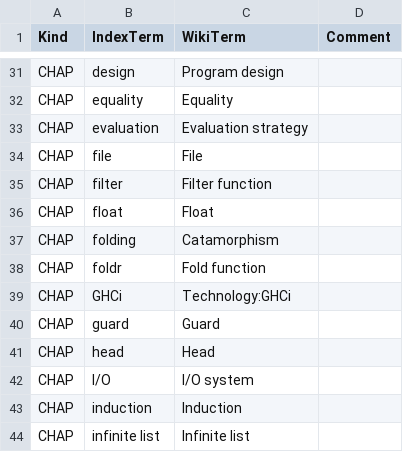
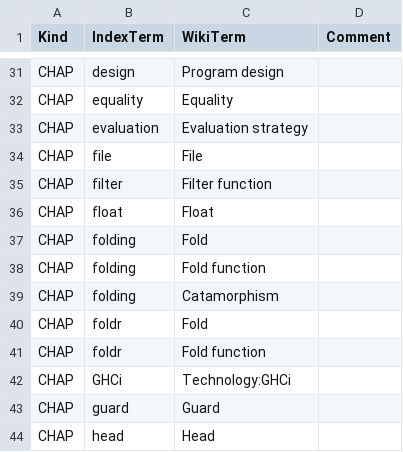
Before and after one commit to 101companies/101integrate, a CSV file: data/perbook/Craft/metadata/mapping.csv, drawn as a sheet; only a part is shown, gaps mark what is left out; the shorter side is filled out with more unchanged rows; the diff covers the shown part only.

```diff
--- a/data/perbook/Craft/metadata/mapping.csv
+++ b/data/perbook/Craft/metadata/mapping.csv
@@ -36,3 +36,6 @@ CHAP,filter,Filter function,
 CHAP,float,Float,
+CHAP,folding,Fold,
+CHAP,folding,Fold function,
 CHAP,folding,Catamorphism,
+CHAP,foldr,Fold,
 CHAP,foldr,Fold function,
```
Also changed, not shown: 5 added rows elsewhere in this file, data/perbook/LYAH/metadata/mapping.csv, data/perbook/PIH/metadata/mapping.csv, 1 other file.
